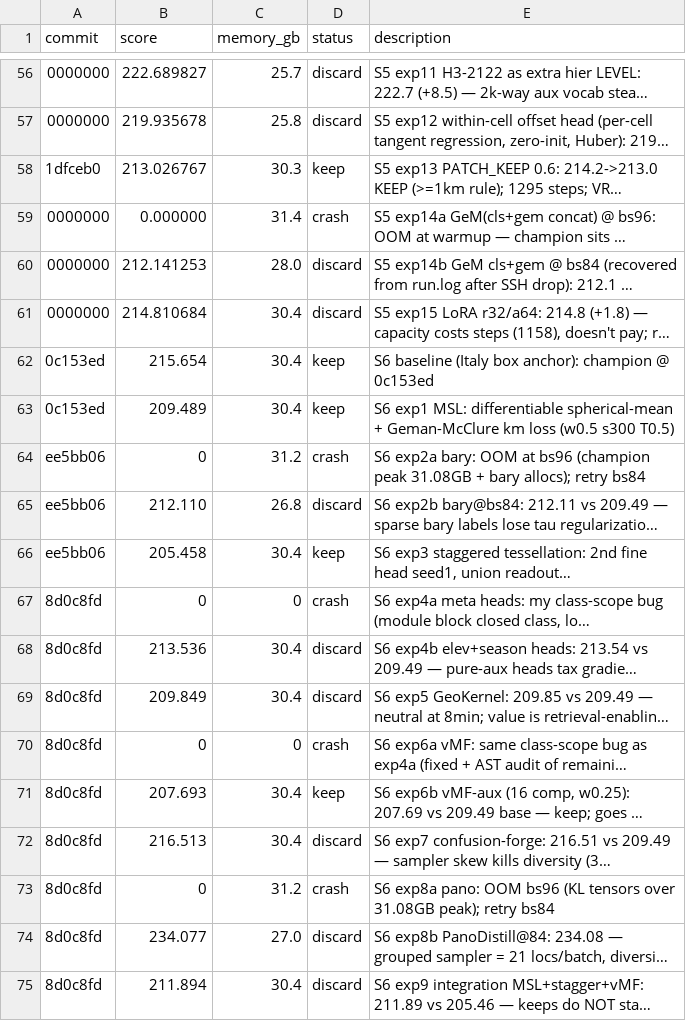
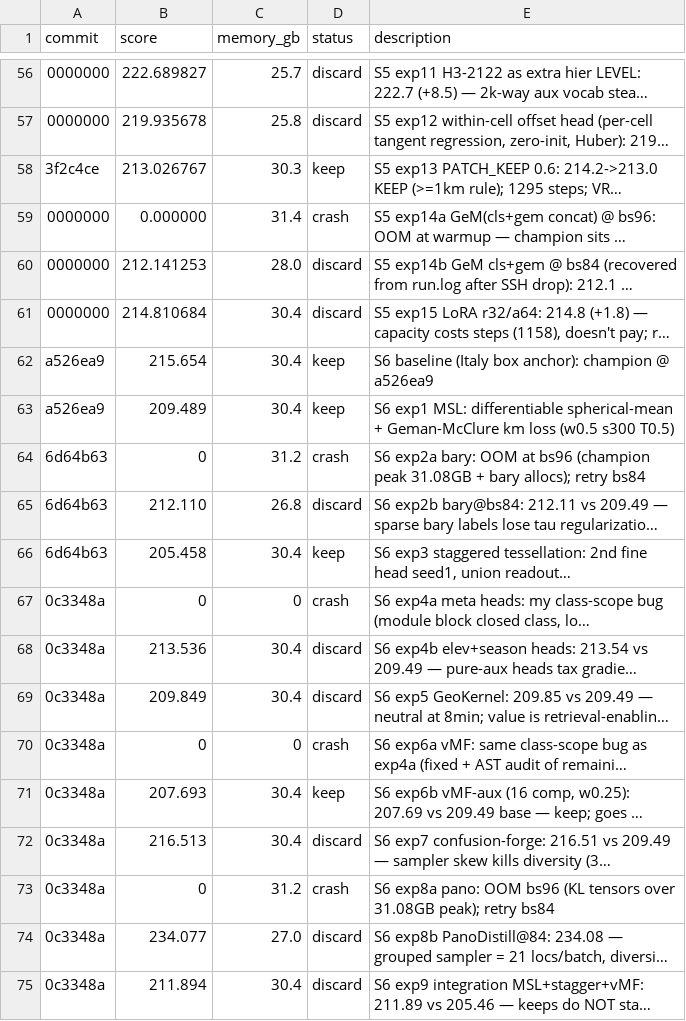
Before and after one commit to bednarjosef/neuroguessr-2, a TSV file: research/results.tsv, drawn as a sheet; only a part is shown, gaps mark what is left out; long unchanged cells end in …; the diff covers the shown part only; the diff names each change by its address in the sheet, - before the commit and + after, or states it on an @@ line.

Commit message:
Point cited commit hashes at the rewritten history
History was rewritten to drop assistant attribution trailers from commit messages, which
changed every hash from March onward. The ledger, log, findings and trainer comments now cite
the new hashes, and the S6 ratchet champion that lived on a now-deleted branch is kept as the
s6-ratchet-champion tag.

```diff
--- a/research/results.tsv
+++ b/research/results.tsv
-A58 (commit): 1dfceb0
+A58 (commit): 3f2c4ce
-A62:A63 (commit): 0c153ed
+A62:A63 (commit): a526ea9
-E62 (description): …champion @ 0c153ed
+E62 (description): …champion @ a526ea9
-A64:A66 (commit): ee5bb06
+A64:A66 (commit): 6d64b63
-A67:A75 (commit): 8d0c8fd
+A67:A75 (commit): 0c3348a
```
Also changed, not shown: 45 edited cells elsewhere in this file, 4 other files.
